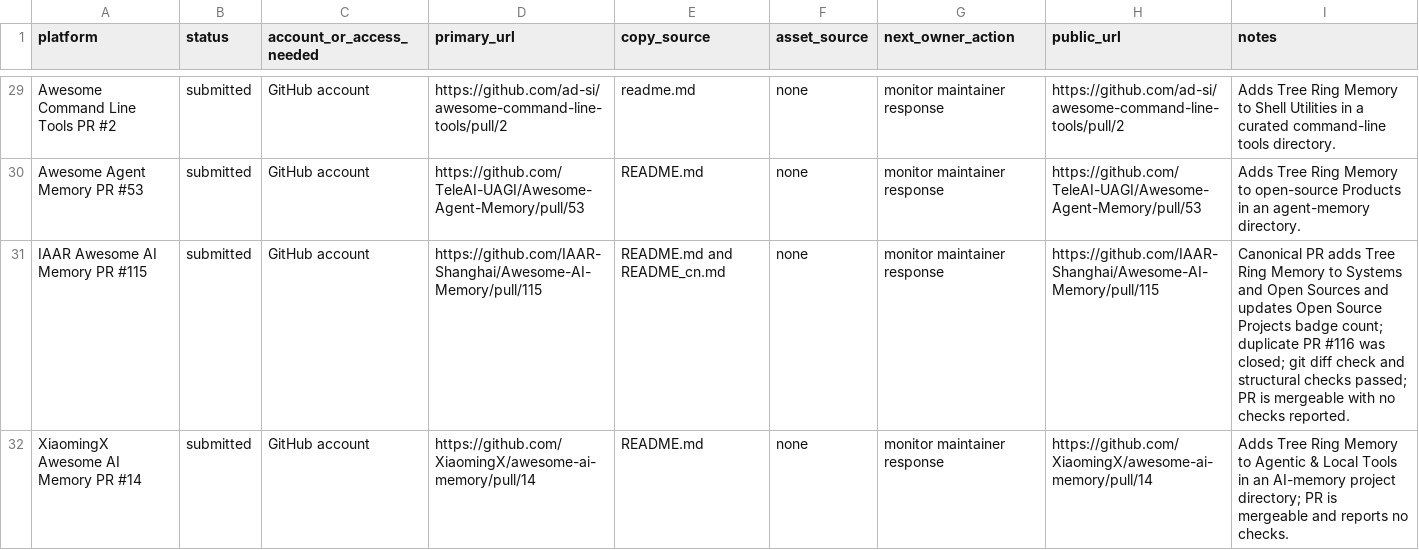
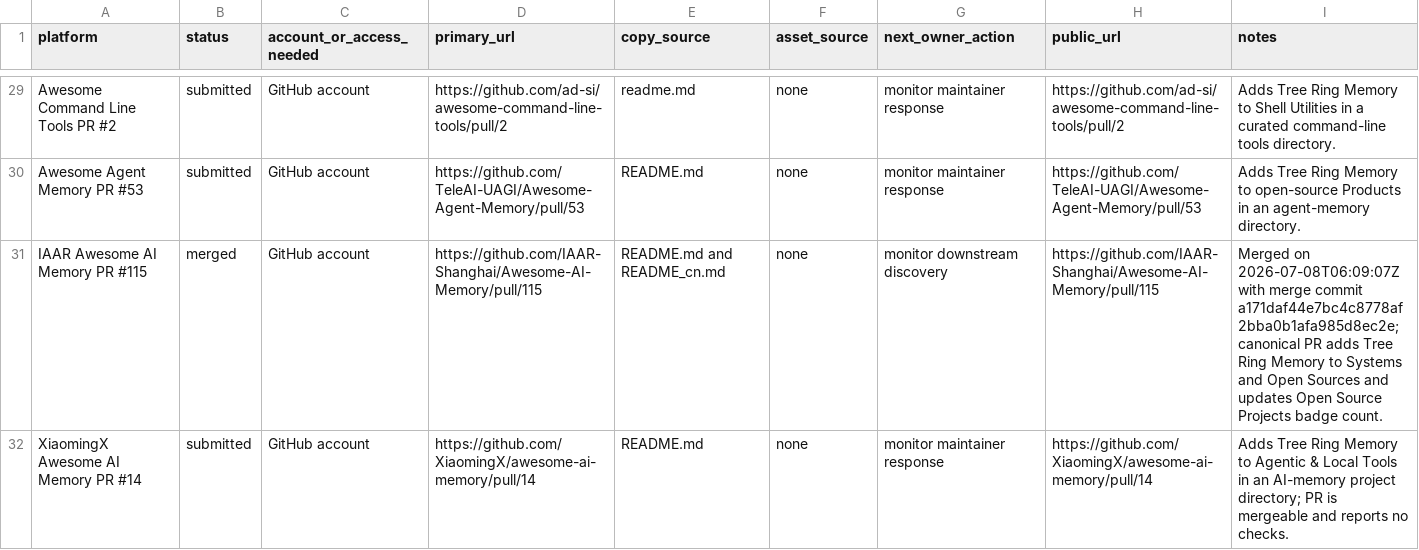
Before and after one commit to TerminallyLazy/Tree-Ring-Memory, a CSV file: marketing/submission-ledger.csv, drawn as a sheet; only a part is shown, gaps mark what is left out; the diff covers the shown part only.

```diff
--- a/marketing/submission-ledger.csv
+++ b/marketing/submission-ledger.csv
@@ -30,3 +30,3 @@ Awesome Command Line Tools PR #2,submitted,GitHub account,https://github.com/ad-
 Awesome Agent Memory PR #53,submitted,GitHub account,https://github.com/TeleAI-UAGI/Awesome-Agent-Memory/pull/53,README.md,none,monitor maintainer response,https://github.com/TeleAI-UAGI/Awesome-Agent-Memory/pull/53,Adds Tree Ring Memory to open-source Products in an agent-memory directory.
-IAAR Awesome AI Memory PR #115,submitted,GitHub account,https://github.com/IAAR-Shanghai/Awesome-AI-Memory/pull/115,README.md and README_cn.md,none,monitor maintainer response,https://github.com/IAAR-Shanghai/Awesome-AI-Memory/pull/115,Canonical PR adds Tree Ring Memory to Systems and Open Sources and updates Open Source Projects badge count; duplicate PR #116 was closed; git diff check and structural checks passed; PR is mergeable with no checks reported.
+IAAR Awesome AI Memory PR #115,merged,GitHub account,https://github.com/IAAR-Shanghai/Awesome-AI-Memory/pull/115,README.md and README_cn.md,none,monitor downstream discovery,https://github.com/IAAR-Shanghai/Awesome-AI-Memory/pull/115,Merged on 2026-07-08T06:09:07Z with merge commit a171daf44e7bc4c8778af2bba0b1afa985d8ec2e; canonical PR adds Tree Ring Memory to Systems and Open Sources and updates Open Source Projects badge count.
 XiaomingX Awesome AI Memory PR #14,submitted,GitHub account,https://github.com/XiaomingX/awesome-ai-memory/pull/14,README.md,none,monitor maintainer response,https://github.com/XiaomingX/awesome-ai-memory/pull/14,Adds Tree Ring Memory to Agentic & Local Tools in an AI-memory project directory; PR is mergeable and reports no checks.
```
Also changed, not shown: 30 edited cells elsewhere in this file, marketing/outreach-crm.csv, 3 other files.
